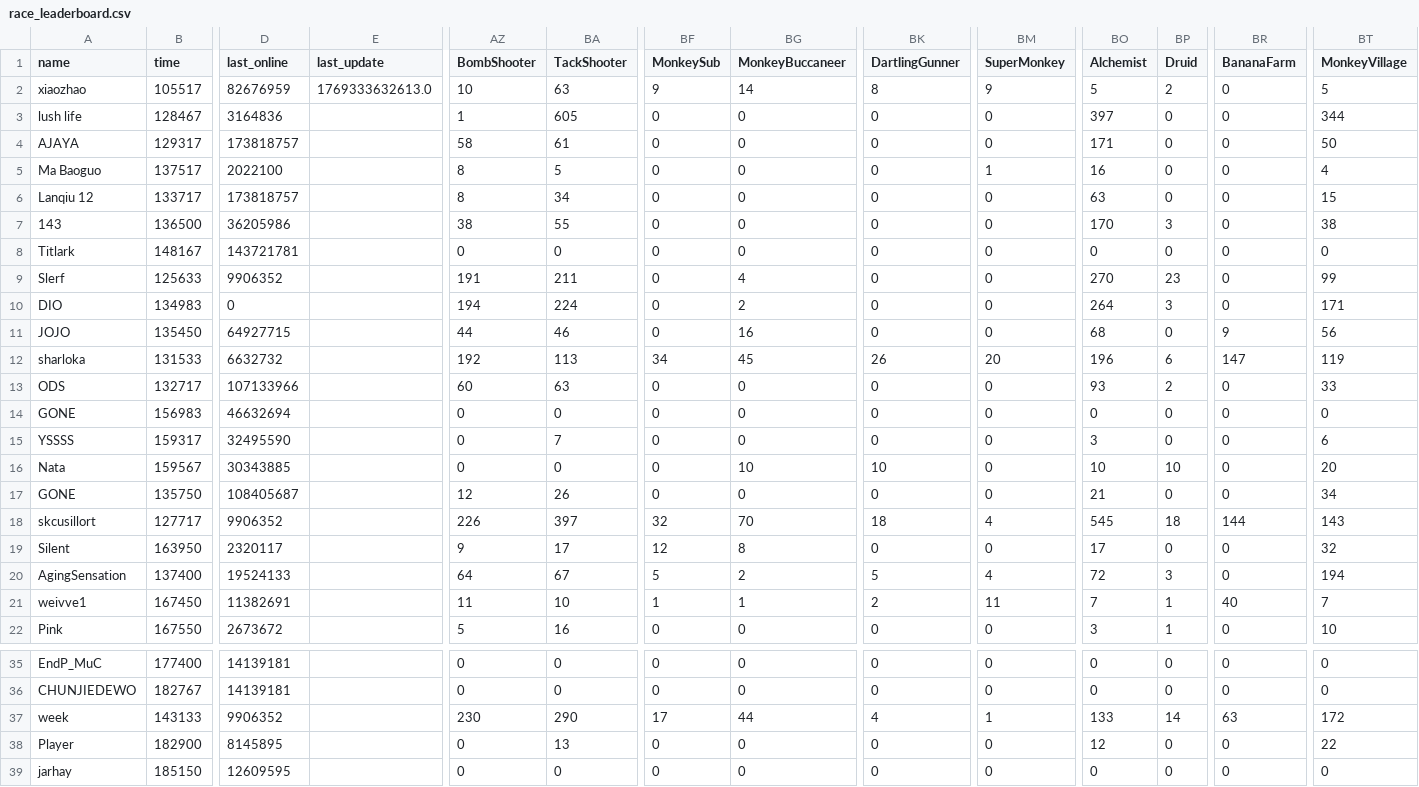
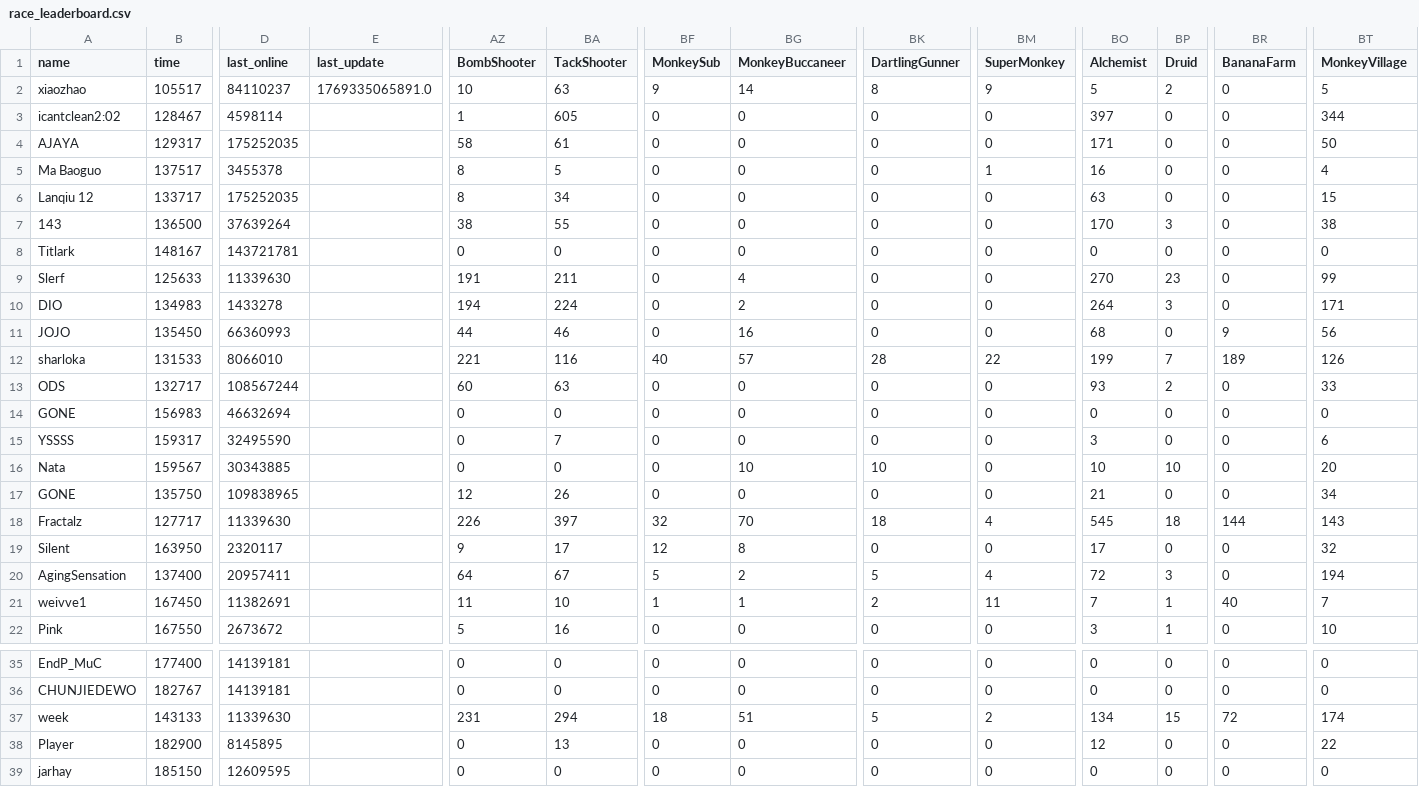
Before and after one commit to ducanup01/btd6race, a CSV file: race_leaderboard.csv, drawn as a sheet; only a part is shown, gaps mark what is left out; the diff covers the shown part only; the diff names each change by its address in the sheet, - before the commit and + after, or states it on an @@ line.

Commit message:
automatic updater

```diff
--- a/race_leaderboard.csv
+++ b/race_leaderboard.csv
-D2 (last_online): 82676959
+D2 (last_online): 84110237
-E2 (last_update): 1769333632613.0
+E2 (last_update): 1769335065891.0
-A3 (name): lush life
+A3 (name): icantclean2:02
-D3 (last_online): 3164836
+D3 (last_online): 4598114
-D4 (last_online): 173818757
+D4 (last_online): 175252035
-D5 (last_online): 2022100
+D5 (last_online): 3455378
-D6 (last_online): 173818757
+D6 (last_online): 175252035
-D7 (last_online): 36205986
+D7 (last_online): 37639264
-D9 (last_online): 9906352
+D9 (last_online): 11339630
-D10 (last_online): 0
+D10 (last_online): 1433278
-D11 (last_online): 64927715
+D11 (last_online): 66360993
-D12 (last_online): 6632732
+D12 (last_online): 8066010
-AZ12 (BombShooter): 192
+AZ12 (BombShooter): 221
-BA12 (TackShooter): 113
+BA12 (TackShooter): 116
-BF12 (MonkeySub): 34
+BF12 (MonkeySub): 40
-BG12 (MonkeyBuccaneer): 45
+BG12 (MonkeyBuccaneer): 57
-BK12 (DartlingGunner): 26
+BK12 (DartlingGunner): 28
-BM12 (SuperMonkey): 20
+BM12 (SuperMonkey): 22
-BO12 (Alchemist): 196
+BO12 (Alchemist): 199
-BP12 (Druid): 6
+BP12 (Druid): 7
-BR12 (BananaFarm): 147
+BR12 (BananaFarm): 189
-BT12 (MonkeyVillage): 119
+BT12 (MonkeyVillage): 126
-D13 (last_online): 107133966
+D13 (last_online): 108567244
-D17 (last_online): 108405687
+D17 (last_online): 109838965
-A18 (name): skcusillort
+A18 (name): Fractalz
-D18 (last_online): 9906352
+D18 (last_online): 11339630
-D20 (last_online): 19524133
+D20 (last_online): 20957411
-D37 (last_online): 9906352
+D37 (last_online): 11339630
-AZ37 (BombShooter): 230
+AZ37 (BombShooter): 231
-BA37 (TackShooter): 290
+BA37 (TackShooter): 294
-BF37 (MonkeySub): 17
+BF37 (MonkeySub): 18
-BG37 (MonkeyBuccaneer): 44
+BG37 (MonkeyBuccaneer): 51
-BK37 (DartlingGunner): 4
+BK37 (DartlingGunner): 5
-BM37 (SuperMonkey): 1
+BM37 (SuperMonkey): 2
-BO37 (Alchemist): 133
+BO37 (Alchemist): 134
-BP37 (Druid): 14
+BP37 (Druid): 15
-BR37 (BananaFarm): 63
+BR37 (BananaFarm): 72
-BT37 (MonkeyVillage): 172
+BT37 (MonkeyVillage): 174
```
Also changed, not shown: 148 edited cells elsewhere in this file.
